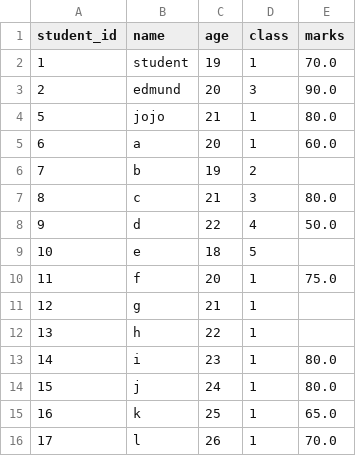
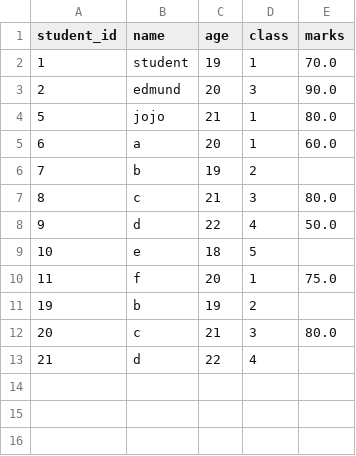
Before and after one commit to EdmundLYK/University-System, a CSV file: csv/students.csv, drawn as a sheet; removed rows and columns are numbered as before the commit, all else as after; the diff names each change by its address in the sheet, - before the commit and + after, or states it on an @@ line.

Commit message:
Data update

```diff
--- a/csv/students.csv
+++ b/csv/students.csv
-row 11: 12 | g | 21 | 1
-row 12: 13 | h | 22 | 1
-row 13: 14 | i | 23 | 1 | 80.0
-row 14: 15 | j | 24 | 1 | 80.0
-row 15: 16 | k | 25 | 1 | 65.0
-row 16: 17 | l | 26 | 1 | 70.0
+row 11: 19 | b | 19 | 2
+row 12: 20 | c | 21 | 3 | 80.0
+row 13: 21 | d | 22 | 4
```
Also changed, not shown: csv/attendance.csv, csv/employees.csv, 6 other files.
